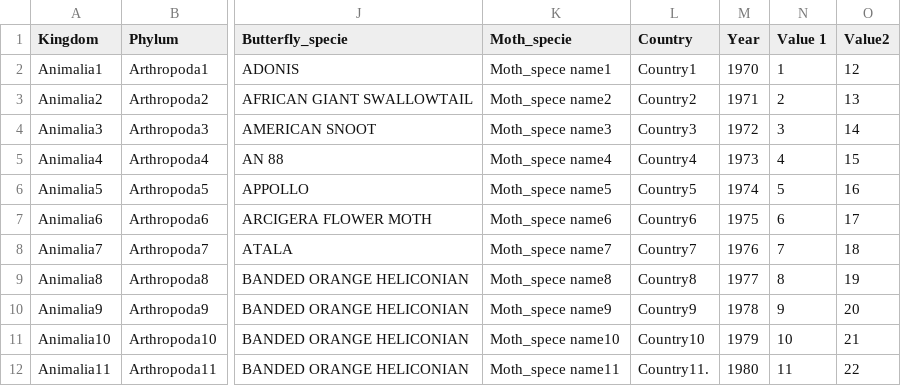
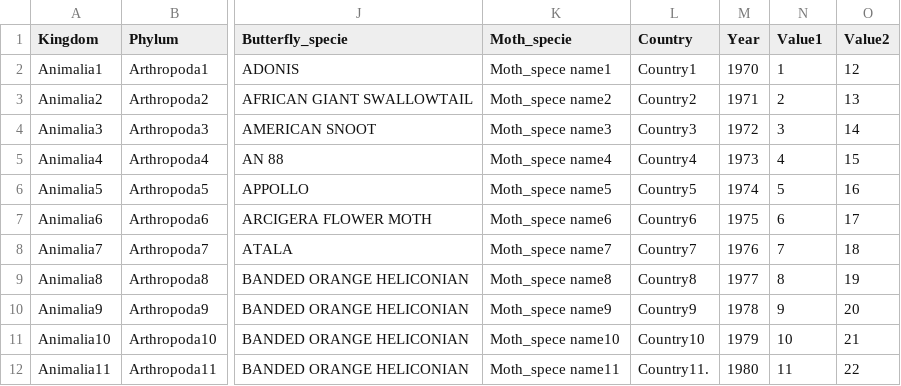
Before and after one commit to rosamsl51/Data_Sets, a CSV file: BUTTERFLIESRO.csv, drawn as a sheet; only a part is shown, gaps mark what is left out; the diff names each change by its address in the sheet, - before the commit and + after, or states it on an @@ line.

Commit message:
Update BUTTERFLIESRO.csv

```diff
--- a/BUTTERFLIESRO.csv
+++ b/BUTTERFLIESRO.csv
-N1: Value 1
+N1: Value1
```
